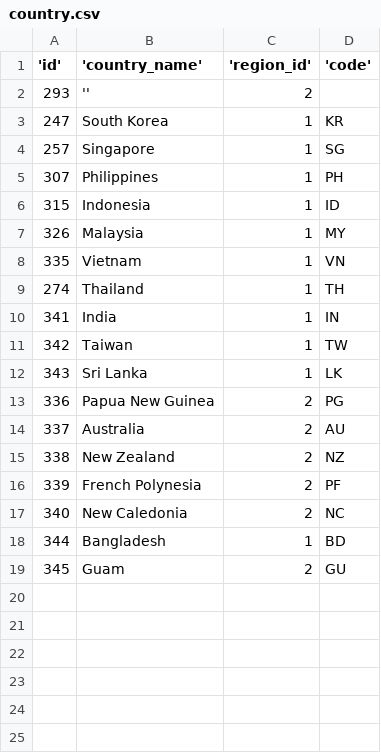
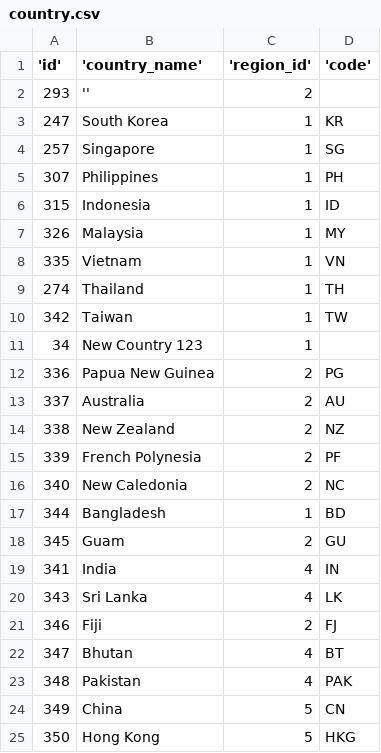
Before and after one commit to gianglqs/hyster-yale-backend-test, a CSV file: src/main/resources/db/database/country.csv, drawn as a sheet.

```diff
--- a/src/main/resources/db/database/country.csv
+++ b/src/main/resources/db/database/country.csv
@@ -9,5 +9,4 @@
 274,Thailand,1,TH
-341,India,1,IN
 342,Taiwan,1,TW
-343,Sri Lanka,1,LK
+34,New Country 123,1,
 336,Papua New Guinea,2,PG
@@ -19 +18,8 @@
 345,Guam,2,GU
+341,India,4,IN
+343,Sri Lanka,4,LK
+346,Fiji,2,FJ
+347,Bhutan,4,BT
+348,Pakistan,4,PAK
+349,China,5,CN
+350,Hong Kong,5,HKG
```
Also changed, not shown: src/main/resources/db/database/dealer.csv, 18 other files.
